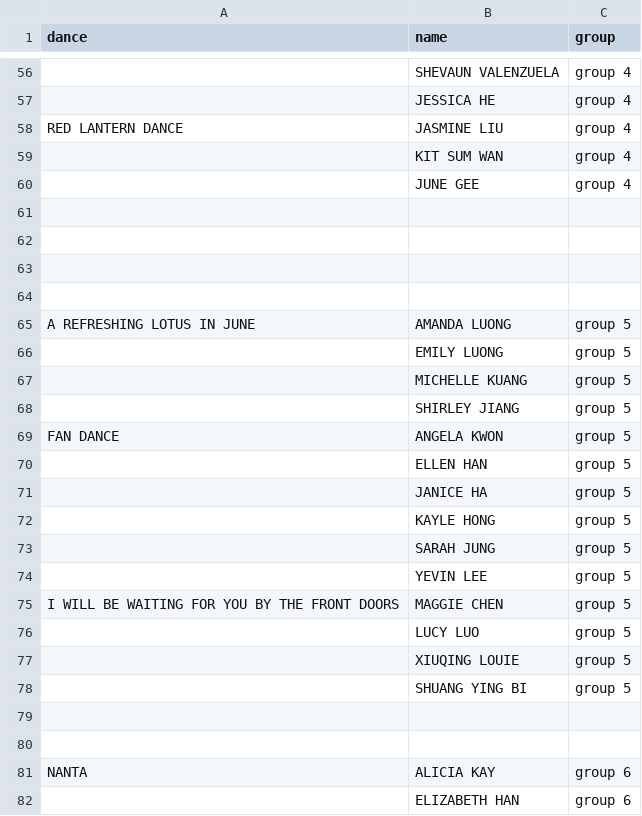
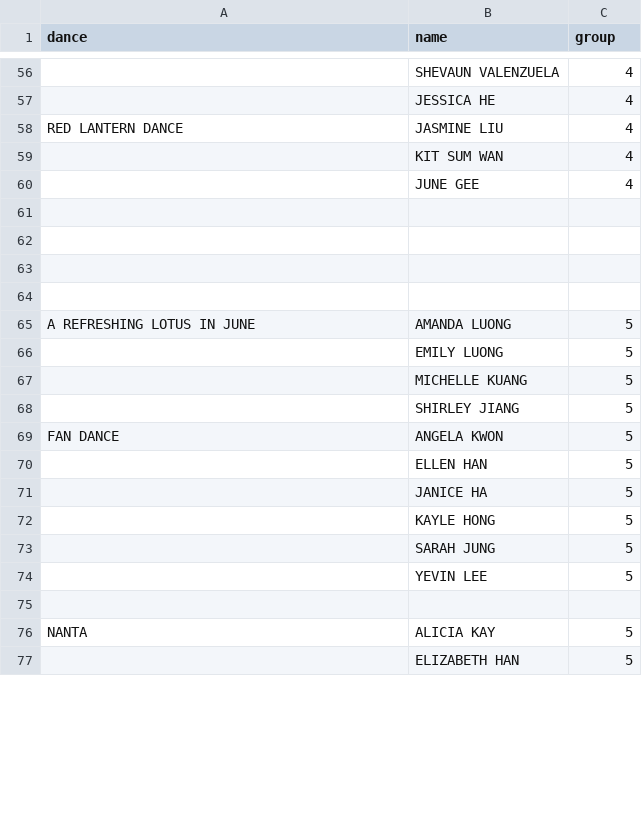
Before and after one commit to AATF/dance-scorer, a CSV file: 2019-pan_asia.csv, drawn as a sheet; only a part is shown, gaps mark what is left out; removed rows and columns are numbered as before the commit, all else as after; the diff covers the shown part only; the diff names each change by its address in the sheet, - before the commit and + after, or states it on an @@ line.

Commit message:
redo group

```diff
--- a/2019-pan_asia.csv
+++ b/2019-pan_asia.csv
-C56:C60 (group): group 4
+C56:C60 (group): 4
-C65:C74 (group): group 5
+C65:C74 (group): 5
-row 75: I WILL BE WAITING FOR YOU BY THE FRONT DOORS | MAGGIE CHEN | group 5
-row 76:  | LUCY LUO | group 5
-row 77:  | XIUQING LOUIE | group 5
-row 78:  | SHUANG YING BI | group 5
-row 80: (empty)
-C76:C77 (group): group 6
+C76:C77 (group): 5
```
Also changed, not shown: 5 added rows and 73 edited cells elsewhere in this file, 1 other file.
